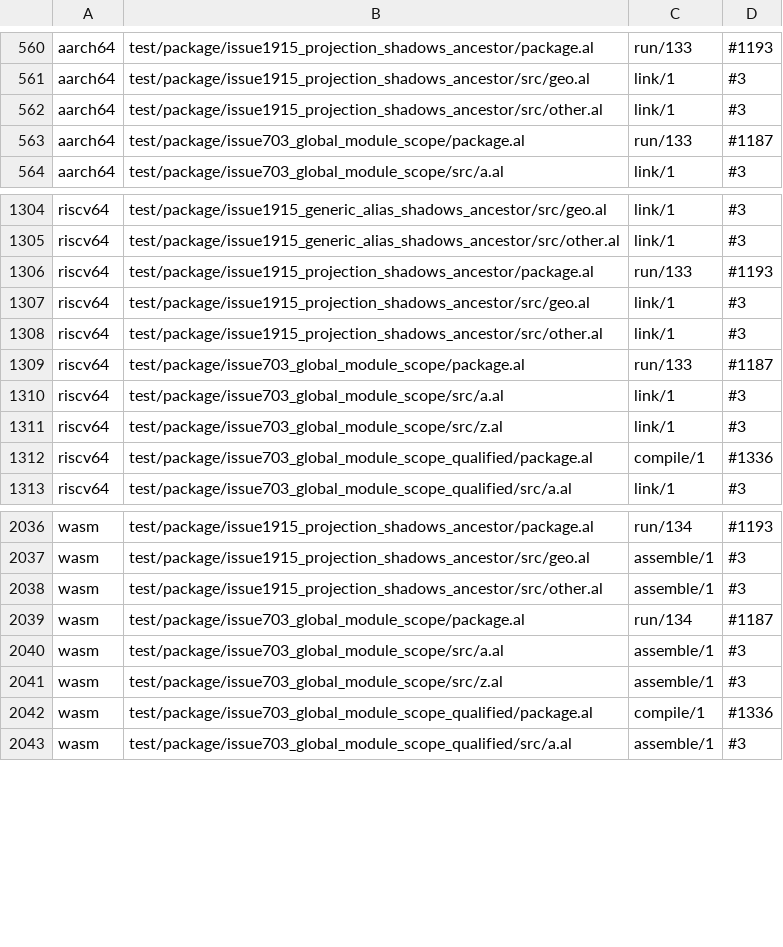
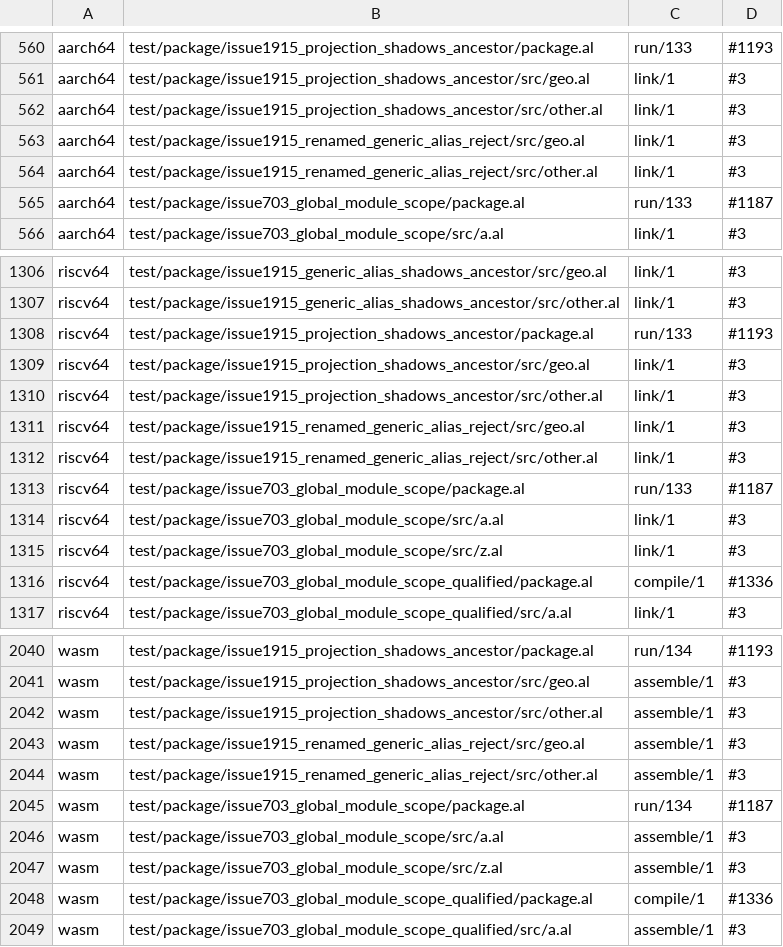
Before and after one commit to alatyr-programming-language/compiler, a TSV file: scripts/known-deviations.tsv, drawn as a sheet; only a part is shown, gaps mark what is left out; the diff names each change by its address in the sheet, - before the commit and + after, or states it on an @@ line.

Commit message:
fix(sema): refuse a call through an alias that renames a generic
Review of #1919 found that a bare call through a binding that renames a
generic function and shadows an ancestor's name (`f := other::h` in
`geo::child`, with `geo` declaring its own generic `f`) passed `check`
and then failed at the linker with no location: `undefined reference
to 'other__h'`, rc 14. `lower::generic_decl_of` walks the generic by
the call's name and cannot instantiate `other::h` under the name `f`.

`check` now refuses that call, located at the call, citing #1920, the
issue for real support. `sema_bare_call_scan` returns the binding it
read the call through (`SemaBareCall.via`), so the refusal asks the
same resolver rather than a second copy. The diagnostic is a third
call-binding class (marker 6916000000000000000, below CT), decoded by
the existing call-binding helpers, so neither renderer changes shape.
A renaming alias of a non-generic function still runs (42), and a
same-name generic alias still runs (42).

Fixture `test/package/issue1915_renamed_generic_alias_reject`, held by
`run_pkg_check_build_located` in scripts/package_cli_test.sh (check and
build, exact located line, needle absent from the fixture source).
Parent cbc4e1a5 Stage1 on omen: check rc 0, build rc 14 at the linker.
This head's Stage1: check rc 1 and build rc 1, both printing the
located refusal at line 2 in geo__child. The six twin rows of its two
entry-less module files are added to scripts/known-deviations.tsv
under #3, the same shape as the sibling #1915 fixtures.

```diff
--- a/scripts/known-deviations.tsv
+++ b/scripts/known-deviations.tsv
+row 563: aarch64 | test/package/issue1915_renamed_generic_alias_reject/src/geo.al | link/1 | #3
+row 564: aarch64 | test/package/issue1915_renamed_generic_alias_reject/src/other.al | link/1 | #3
+row 1311: riscv64 | test/package/issue1915_renamed_generic_alias_reject/src/geo.al | link/1 | #3
+row 1312: riscv64 | test/package/issue1915_renamed_generic_alias_reject/src/other.al | link/1 | #3
+row 2043: wasm | test/package/issue1915_renamed_generic_alias_reject/src/geo.al | assemble/1 | #3
+row 2044: wasm | test/package/issue1915_renamed_generic_alias_reject/src/other.al | assemble/1 | #3
```
Also changed, not shown: 9 other files.
